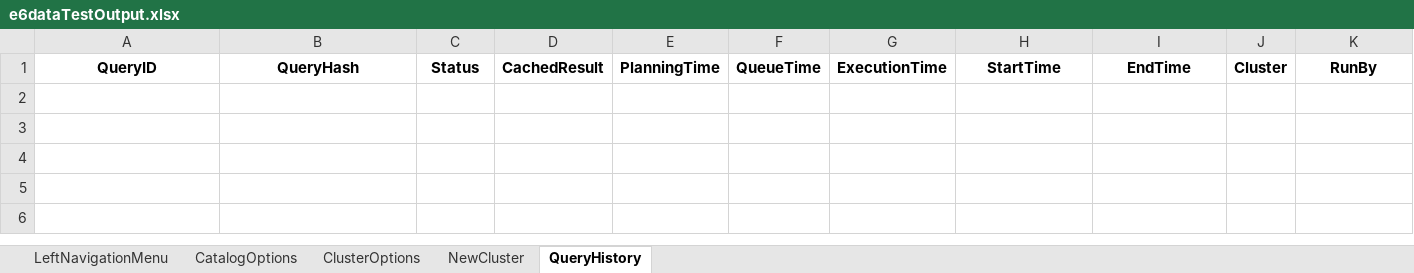
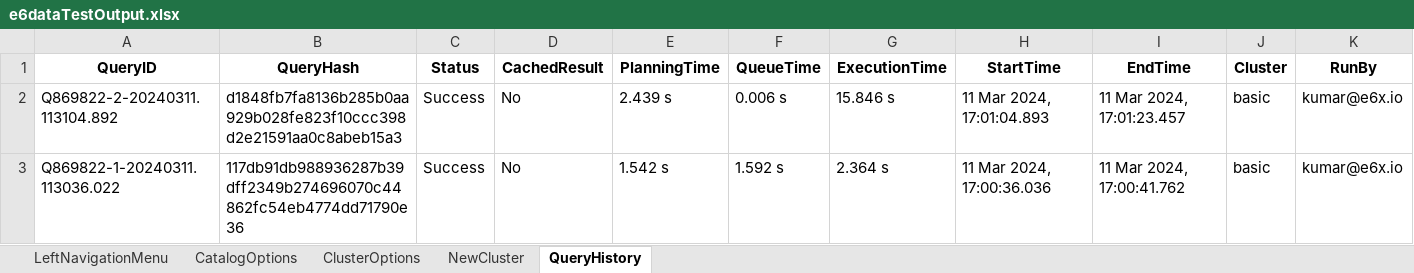
Before and after one commit to Keerthiga3885/e6data_AutomationTest, an Excel workbook: test-output/e6dataTestOutput.xlsx, sheet QueryHistory, drawn as a sheet; values as stored, in another font and other column widths than the file's, no borders; the diff names each change by its address in the sheet, - before the commit and + after, or states it on an @@ line.

```diff
--- a/test-output/e6dataTestOutput.xlsx (sheet QueryHistory)
+++ b/test-output/e6dataTestOutput.xlsx (sheet QueryHistory)
+row 2: Q869822-2-20240311.113104.892 | d1848fb7fa8136b285b0aa929b028fe823f10ccc398d2e21591aa0c8abeb15a3 | Success | No | 2.439 s | 0.006 s | 15.846 s | 11 Mar 2024, 17:01:04.893 | 11 Mar 2024, 17:01:23.457 | basic | kumar@e6x.io
+row 3: Q869822-1-20240311.113036.022 | 117db91db988936287b39dff2349b274696070c44862fc54eb4774dd71790e36 | Success | No | 1.542 s | 1.592 s | 2.364 s | 11 Mar 2024, 17:00:36.036 | 11 Mar 2024, 17:00:41.762 | basic | kumar@e6x.io
```
Also changed, not shown: sheet CatalogOptions, sheet LeftNavigationMenu, sheet ClusterOptions, 3 other files.
